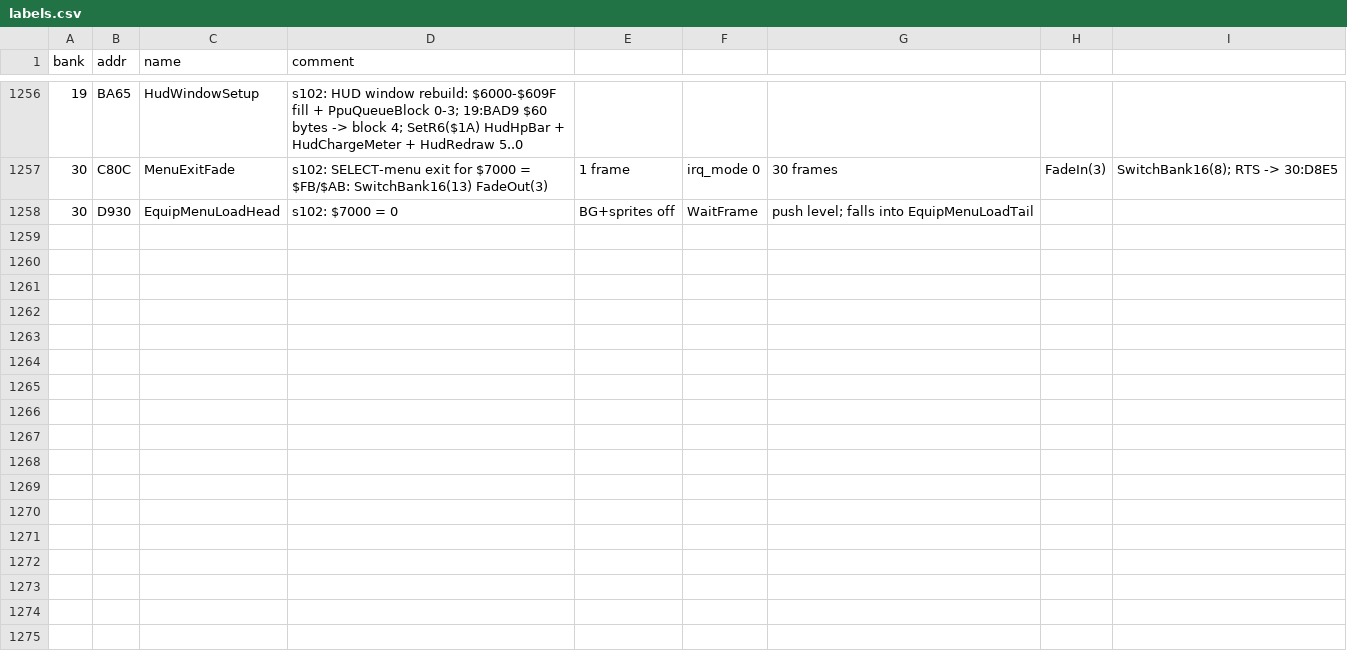
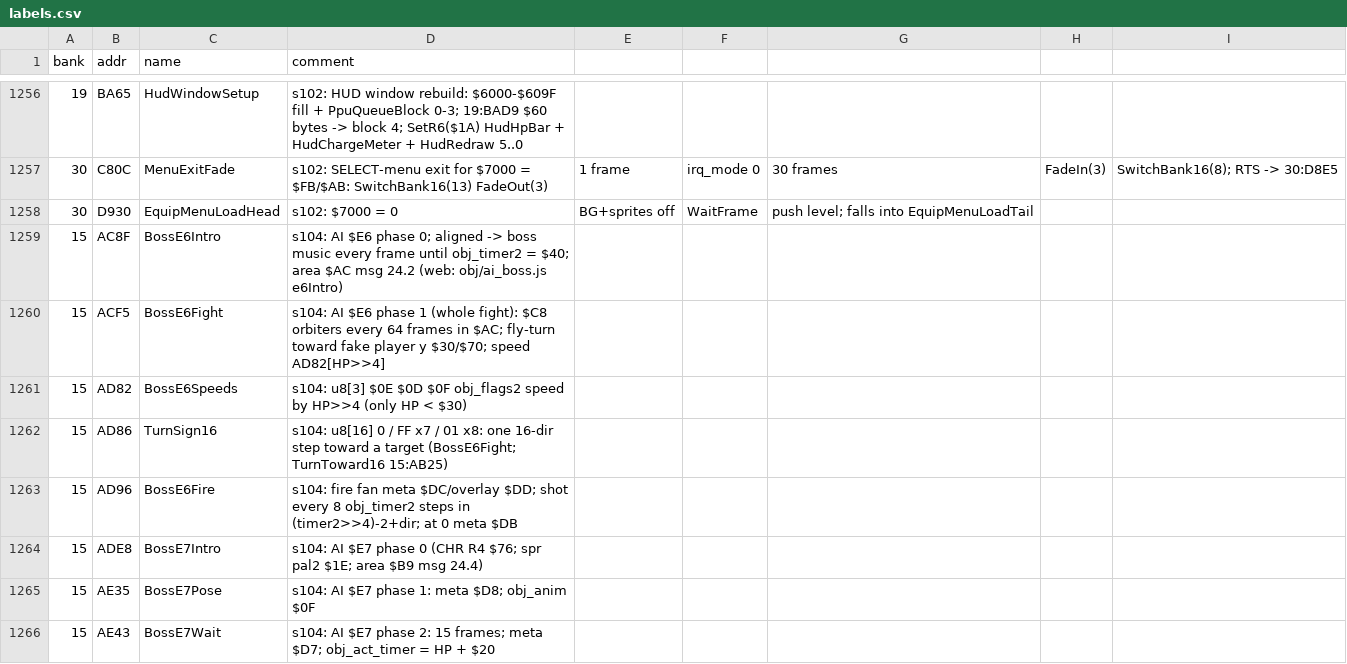
Before and after one commit to sleepy9090/CRYSTAL-AI-LIS, a CSV file: labels.csv, drawn as a sheet; only a part is shown, gaps mark what is left out; the diff covers the shown part only.

```diff
--- a/labels.csv
+++ b/labels.csv
@@ -1258 +1258,9 @@ bank,addr,name,comment
 30,D930,EquipMenuLoadHead,s102: $7000 = 0, BG+sprites off, WaitFrame, push level; falls into EquipMenuLoadTail
+15,AC8F,BossE6Intro,s104: AI $E6 phase 0; aligned -> boss music every frame until obj_timer2 = $40; area $AC msg 24.2 (web: obj/ai_boss.js e6Intro)
+15,ACF5,BossE6Fight,s104: AI $E6 phase 1 (whole fight): $C8 orbiters every 64 frames in $AC; fly-turn toward fake player y $30/$70; speed AD82[HP>>4]
+15,AD82,BossE6Speeds,s104: u8[3] $0E $0D $0F obj_flags2 speed by HP>>4 (only HP < $30)
+15,AD86,TurnSign16,s104: u8[16] 0 / FF x7 / 01 x8: one 16-dir step toward a target (BossE6Fight; TurnToward16 15:AB25)
+15,AD96,BossE6Fire,s104: fire fan meta $DC/overlay $DD; shot every 8 obj_timer2 steps in (timer2>>4)-2+dir; at 0 meta $DB
+15,ADE8,BossE7Intro,s104: AI $E7 phase 0 (CHR R4 $76; spr pal2 $1E; area $B9 msg 24.4)
+15,AE35,BossE7Pose,s104: AI $E7 phase 1: meta $D8; obj_anim $0F
+15,AE43,BossE7Wait,s104: AI $E7 phase 2: 15 frames; meta $D7; obj_act_timer = HP + $20
```
Also changed, not shown: 8 added rows elsewhere in this file, 11 other files.
